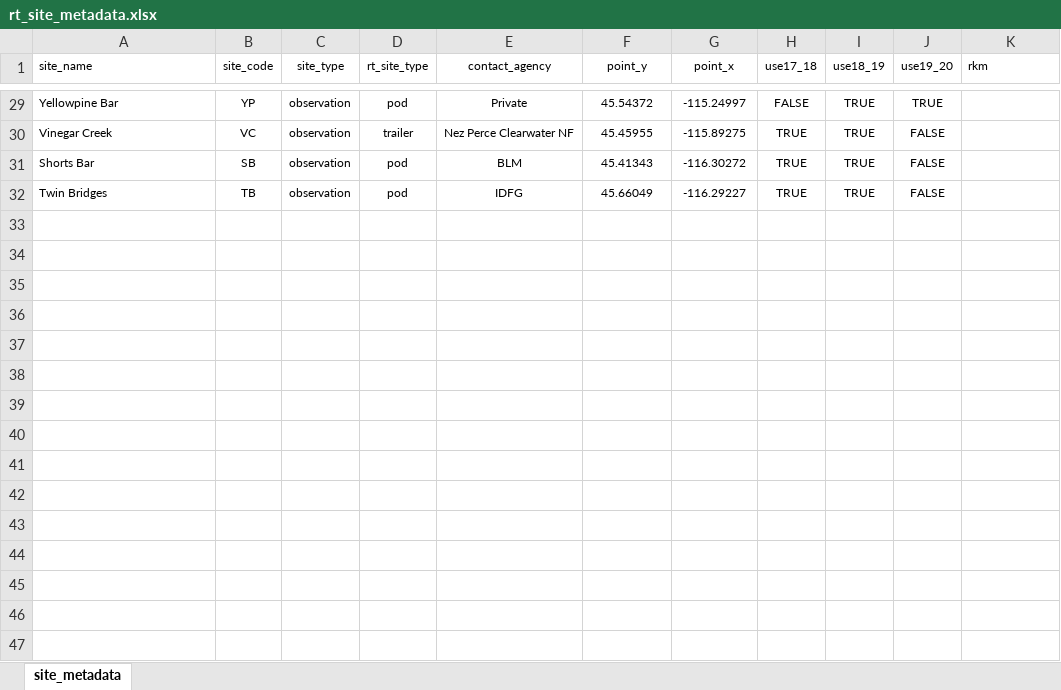
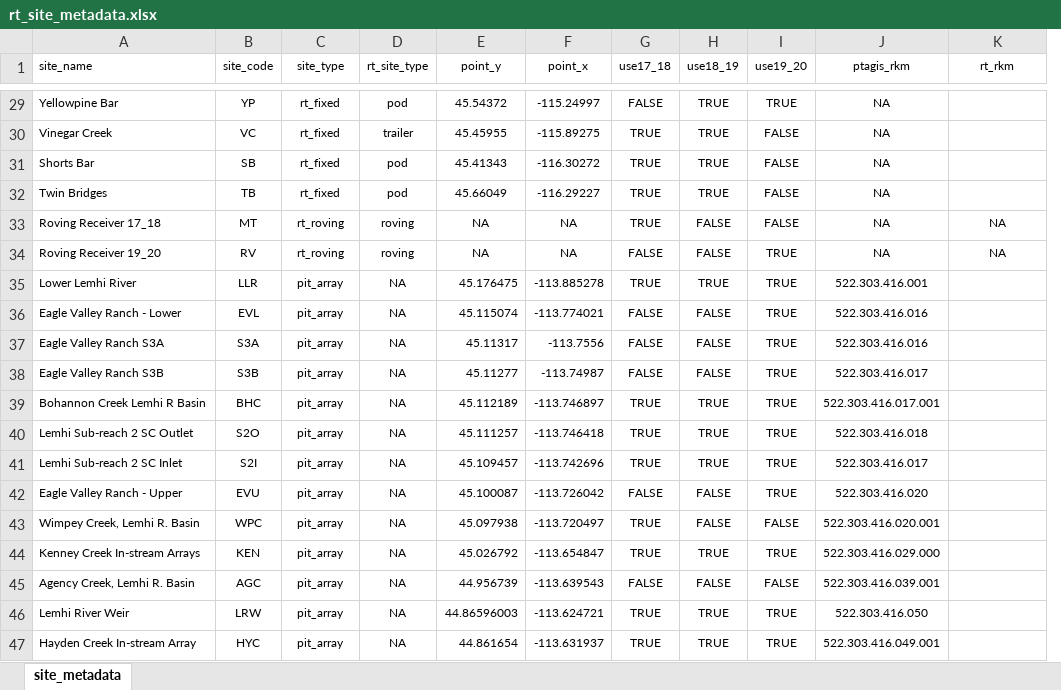
Before and after one commit to mackerman44/telemetyr, an Excel workbook: data/prepped/site_metadata/rt_site_metadata.xlsx, sheet site_metadata, drawn as a sheet; only a part is shown, gaps mark what is left out; values as stored, in another font and other column widths than the file's, no borders; removed rows and columns are numbered as before the commit, all else as after; the diff covers the shown part only; the diff names each change by its address in the sheet, - before the commit and + after, or states it on an @@ line.

Commit message:
finished draft RT site metadata and added PTAGIS site metadata

```diff
--- a/data/prepped/site_metadata/rt_site_metadata.xlsx (sheet site_metadata)
+++ b/data/prepped/site_metadata/rt_site_metadata.xlsx (sheet site_metadata)
-column E (contact_agency), rows 29-32: Private | Nez Perce Clearwater NF | BLM | IDFG
+column J (ptagis_rkm), rows 29-32: all NA
-K1: rkm
+K1: rt_rkm
-K1 alignment: left
+K1 alignment: center
-C29:C32 (site_type): observation
+C29:C32 (site_type): rt_fixed
+row 33: Roving Receiver 17_18 | MT | rt_roving | roving | NA | NA | TRUE | FALSE | FALSE | NA | NA
+row 34: Roving Receiver 19_20 | RV | rt_roving | roving | NA | NA | FALSE | FALSE | TRUE | NA | NA
+row 35: Lower Lemhi River | LLR | pit_array | NA | 45.176475 | -113.885278 | TRUE | TRUE | TRUE | 522.303.416.001
+row 36: Eagle Valley Ranch - Lower | EVL | pit_array | NA | 45.115074 | -113.774021 | FALSE | FALSE | TRUE | 522.303.416.016
+row 37: Eagle Valley Ranch S3A | S3A | pit_array | NA | 45.11317 | -113.7556 | FALSE | FALSE | TRUE | 522.303.416.016
+row 38: Eagle Valley Ranch S3B | S3B | pit_array | NA | 45.11277 | -113.74987 | FALSE | FALSE | TRUE | 522.303.416.017
+row 39: Bohannon Creek Lemhi R Basin | BHC | pit_array | NA | 45.112189 | -113.746897 | TRUE | TRUE | TRUE | 522.303.416.017.001
+row 40: Lemhi Sub-reach 2 SC Outlet | S2O | pit_array | NA | 45.111257 | -113.746418 | TRUE | TRUE | TRUE | 522.303.416.018
+row 41: Lemhi Sub-reach 2 SC Inlet | S2I | pit_array | NA | 45.109457 | -113.742696 | TRUE | TRUE | TRUE | 522.303.416.017
+row 42: Eagle Valley Ranch - Upper | EVU | pit_array | NA | 45.100087 | -113.726042 | FALSE | FALSE | TRUE | 522.303.416.020
+row 43: Wimpey Creek, Lemhi R. Basin | WPC | pit_array | NA | 45.097938 | -113.720497 | TRUE | FALSE | FALSE | 522.303.416.020.001
+row 44: Kenney Creek In-stream Arrays | KEN | pit_array | NA | 45.026792 | -113.654847 | TRUE | TRUE | TRUE | 522.303.416.029.000
+row 45: Agency Creek, Lemhi R. Basin | AGC | pit_array | NA | 44.956739 | -113.639543 | FALSE | FALSE | FALSE | 522.303.416.039.001
+row 46: Lemhi River Weir | LRW | pit_array | NA | 44.86596003 | -113.624721 | TRUE | TRUE | TRUE | 522.303.416.050
+row 47: Hayden Creek In-stream Array | HYC | pit_array | NA | 44.861654 | -113.631937 | TRUE | TRUE | TRUE | 522.303.416.049.001
```
Also changed, not shown: 27 edited cells elsewhere in this sheet, 2 other files.
